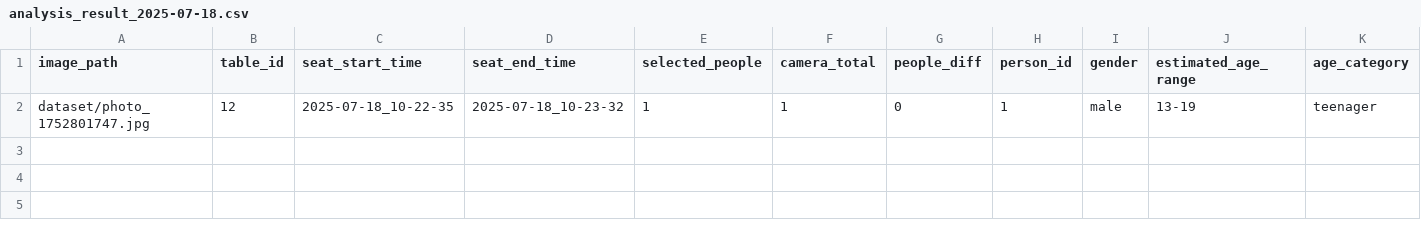
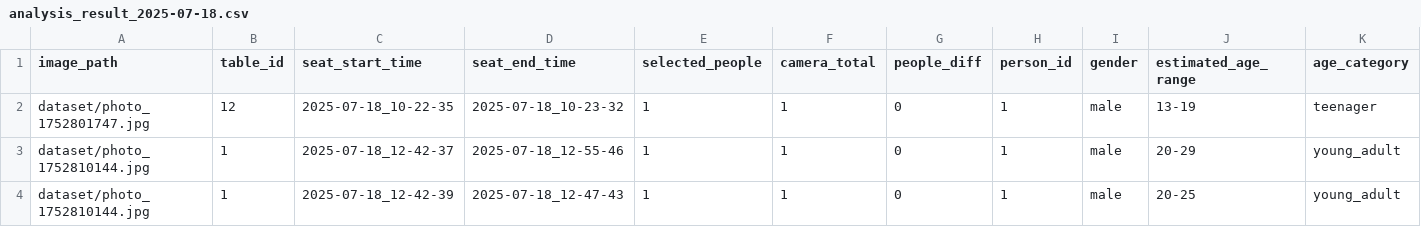
Before and after one commit to BP21098/yamadaudon, a CSV file: analysis_results/2025-07-18/analysis_result_2025-07-18.csv, drawn as a sheet; only a part is shown; rows hold the shown columns only; the diff names each change by its address in the sheet, - before the commit and + after, or states it on an @@ line.

```diff
--- a/analysis_results/2025-07-18/analysis_result_2025-07-18.csv
+++ b/analysis_results/2025-07-18/analysis_result_2025-07-18.csv
+row 3: dataset/photo_1752810144.jpg | 1 | 2025-07-18_12-42-37 | 2025-07-18_12-55-46 | 1 | 1 | 0 | 1 | male | 20-29 | young_adult
+row 4: dataset/photo_1752810144.jpg | 1 | 2025-07-18_12-42-39 | 2025-07-18_12-47-43 | 1 | 1 | 0 | 1 | male | 20-25 | young_adult
```
Also changed, not shown: 2 other files.
